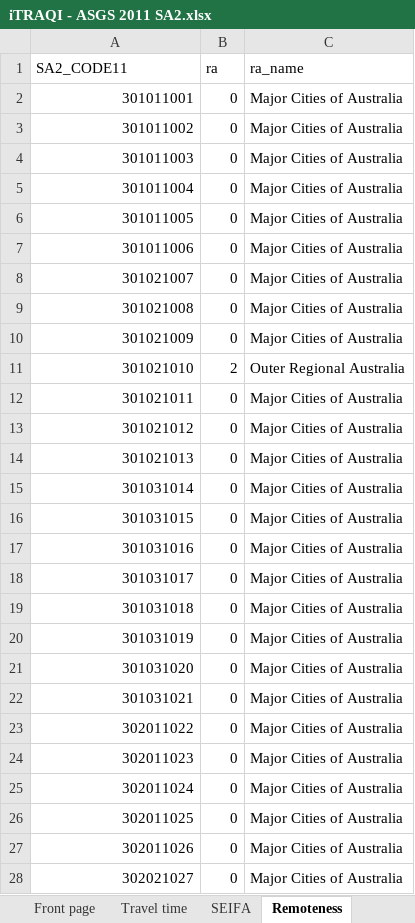
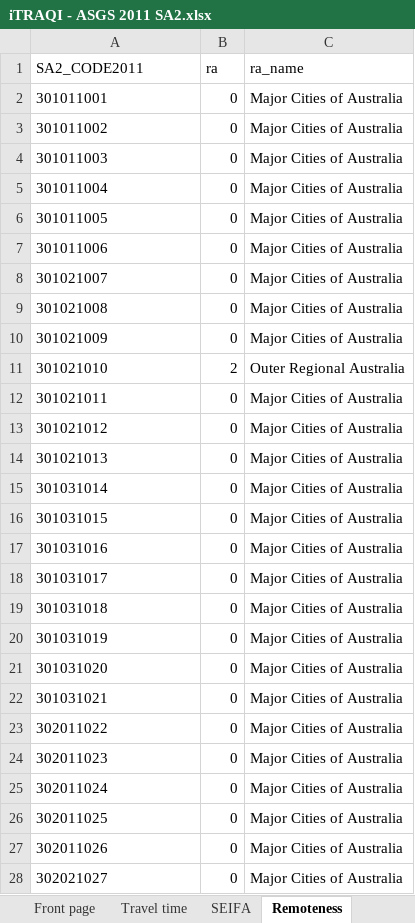
Before and after one commit to RWParsons/iTRAQI_app, an Excel workbook: input/download_data/iTRAQI - ASGS 2011 SA2.xlsx, sheet Remoteness, drawn as a sheet; only a part is shown; values as stored, in another font and other column widths than the file's, no borders; the diff covers the shown part only; the diff names each change by its address in the sheet, - before the commit and + after, or states it on an @@ line.

```diff
--- a/input/download_data/iTRAQI - ASGS 2011 SA2.xlsx (sheet Remoteness)
+++ b/input/download_data/iTRAQI - ASGS 2011 SA2.xlsx (sheet Remoteness)
-A1: SA2_CODE11
+A1: SA2_CODE2011
-A2:A28 alignment: right
+A2:A28 alignment: left
```
Also changed, not shown: 2 removed rows and cell formats elsewhere in this sheet, sheet Travel time, sheet SEIFA, input/download_data/iTRAQI - ASGS 2016 SA2.xlsx, input/download_data/iTRAQI - ASGS 2021 SA1.xlsx, 13 other files.
